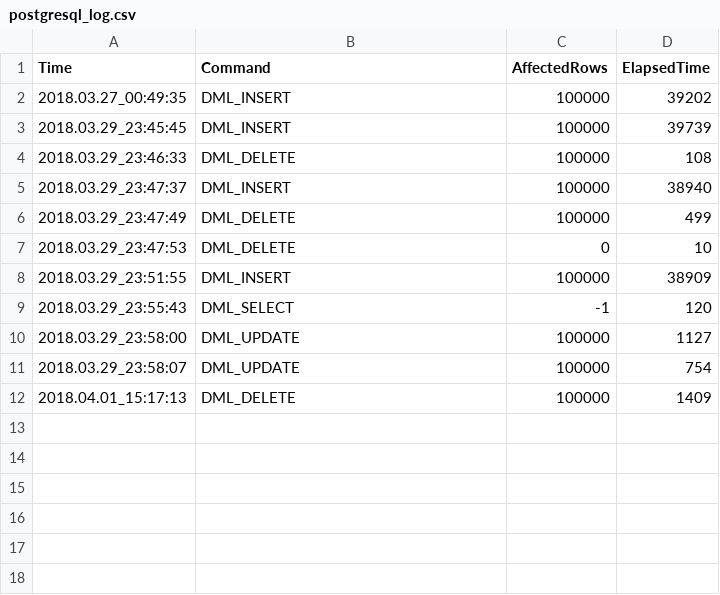
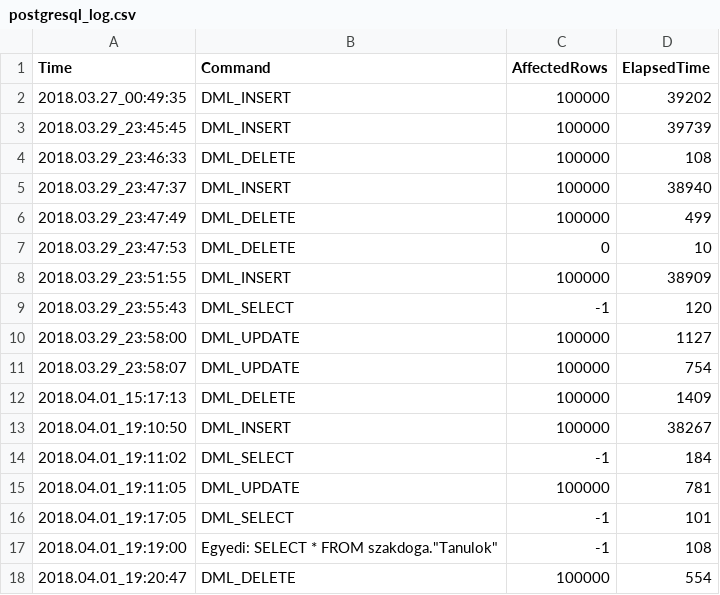
Before and after one commit to Morettihun/Szakdolgozat, a CSV file: SzakDolg_SP_2018/SzakDolg_SP_2018/bin/Debug/log/postgresql_log.csv, drawn as a sheet.

```diff
--- a/SzakDolg_SP_2018/SzakDolg_SP_2018/bin/Debug/log/postgresql_log.csv
+++ b/SzakDolg_SP_2018/SzakDolg_SP_2018/bin/Debug/log/postgresql_log.csv
@@ -12 +12,7 @@ Time;Command;AffectedRows;ElapsedTime
 2018.04.01_15:17:13;DML_DELETE;100000;1409
+2018.04.01_19:10:50;DML_INSERT;100000;38267
+2018.04.01_19:11:02;DML_SELECT;-1;184
+2018.04.01_19:11:05;DML_UPDATE;100000;781
+2018.04.01_19:17:05;DML_SELECT;-1;101
+2018.04.01_19:19:00;Egyedi: SELECT * FROM szakdoga."Tanulok";-1;108
+2018.04.01_19:20:47;DML_DELETE;100000;554
```
Also changed, not shown: SzakDolg_SP_2018/SzakDolg_SP_2018/bin/Debug/log/mysql_log.csv, 2 other files.
